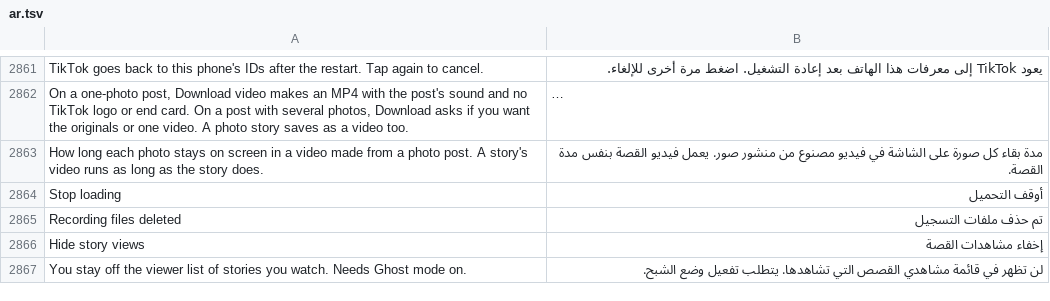
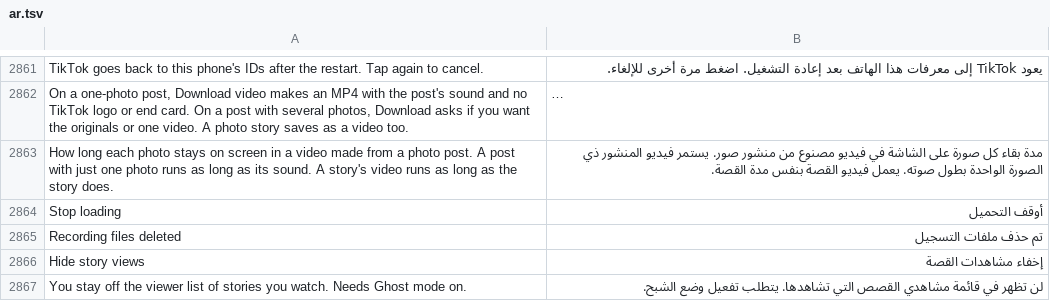
Before and after one commit to SysAdminDoc/HushFeed, a TSV file: extensions/tiktok/src/main/l10n/ar.tsv, drawn as a sheet; only a part is shown, gaps mark what is left out; long unchanged cells end in …; the diff names each change by its address in the sheet, - before the commit and + after, or states it on an @@ line.

```diff
--- a/extensions/tiktok/src/main/l10n/ar.tsv
+++ b/extensions/tiktok/src/main/l10n/ar.tsv
-A2863: …post. A story's video…
+A2863: …post. A post with just one photo runs as long as its sound. A story's video…
-B2863: …منشور صور. يعمل فيديو…
+B2863: …منشور صور. يستمر فيديو المنشور ذي الصورة الواحدة بطول صوته. يعمل فيديو…
```
Also changed, not shown: extensions/tiktok/src/main/l10n/es.tsv, extensions/tiktok/src/main/l10n/in.csv, 29 other files.
